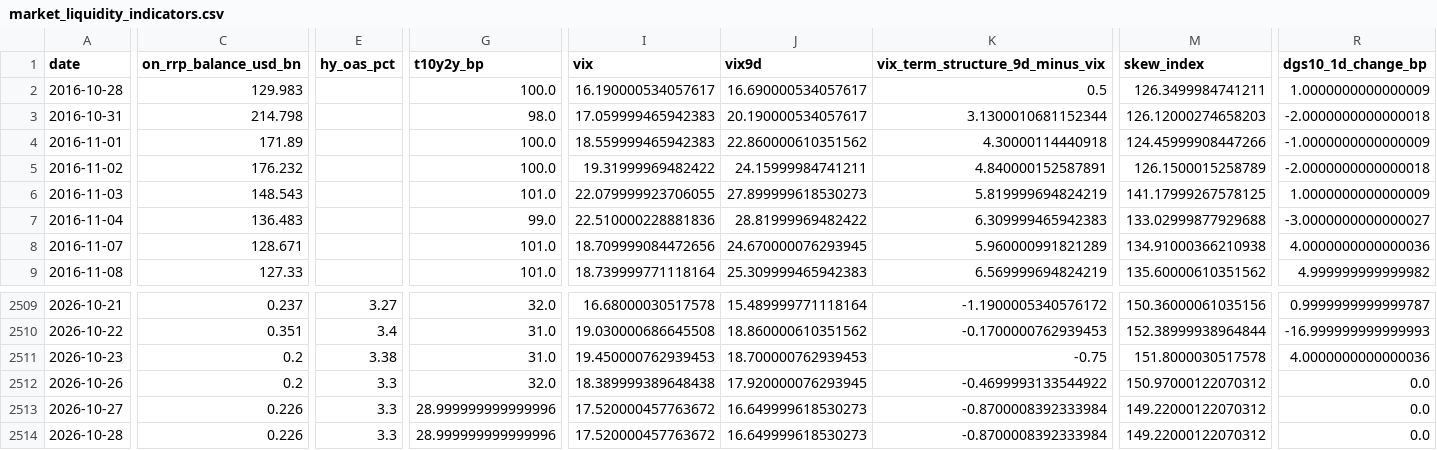
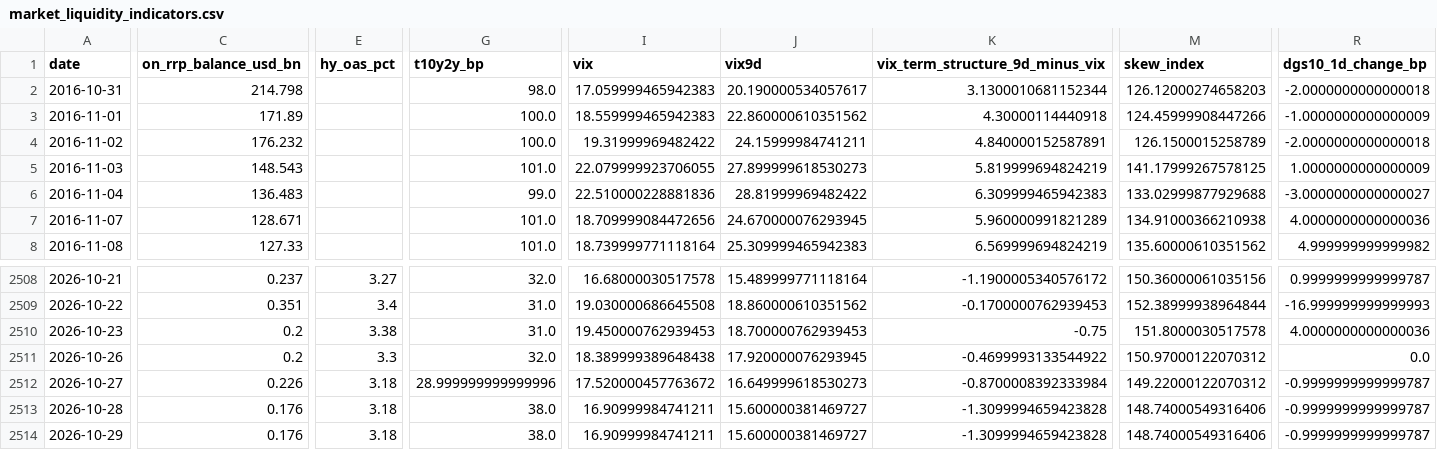
Before and after one commit to weiting1226/weiting1226.github.io, a CSV file: market-liquidity-monitor/data/market_liquidity_indicators.csv, drawn as a sheet; only a part is shown, gaps mark what is left out; removed rows and columns are numbered as before the commit, all else as after; rows hold the shown columns only; the diff covers the shown part only; the diff names each change by its address in the sheet, - before the commit and + after, or states it on an @@ line.

```diff
--- a/market-liquidity-monitor/data/market_liquidity_indicators.csv
+++ b/market-liquidity-monitor/data/market_liquidity_indicators.csv
-row 2: 2016-10-28 | 129.983 |  | 100.0 | 16.190000534057617 | 16.690000534057617 | 0.5 | 126.3499984741211 | 1.0000000000000009
-E2512:E2513 (hy_oas_pct): 3.3
+E2512:E2513 (hy_oas_pct): 3.18
-R2512:R2513 (dgs10_1d_change_bp): 0.0
+R2512:R2513 (dgs10_1d_change_bp): -0.9999999999999787
-C2513 (on_rrp_balance_usd_bn): 0.226
+C2513 (on_rrp_balance_usd_bn): 0.176
-G2513 (t10y2y_bp): 28.999999999999996
+G2513 (t10y2y_bp): 38.0
-I2513 (vix): 17.520000457763672
+I2513 (vix): 16.90999984741211
-J2513 (vix9d): 16.649999618530273
+J2513 (vix9d): 15.600000381469727
-K2513 (vix_term_structure_9d_minus_vix): -0.8700008392333984
+K2513 (vix_term_structure_9d_minus_vix): -1.3099994659423828
-M2513 (skew_index): 149.22000122070312
+M2513 (skew_index): 148.74000549316406
+row 2514: 2026-10-29 | 0.176 | 3.18 | 38.0 | 16.90999984741211 | 15.600000381469727 | -1.3099994659423828 | 148.74000549316406 | -0.9999999999999787
```
Also changed, not shown: 7 edited cells elsewhere in this file, market-liquidity-monitor/data/raw/baa10y.csv, market-liquidity-monitor/data/raw/dxy_fred_broad.csv, 16 other files.
